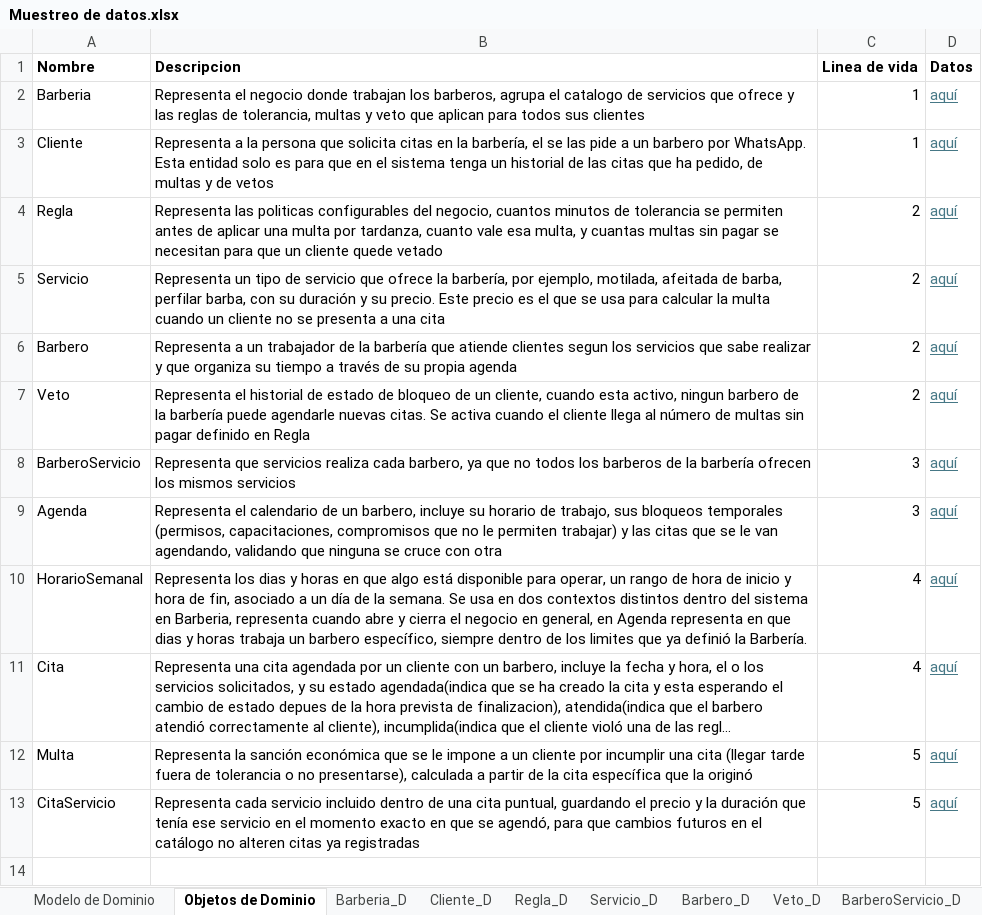
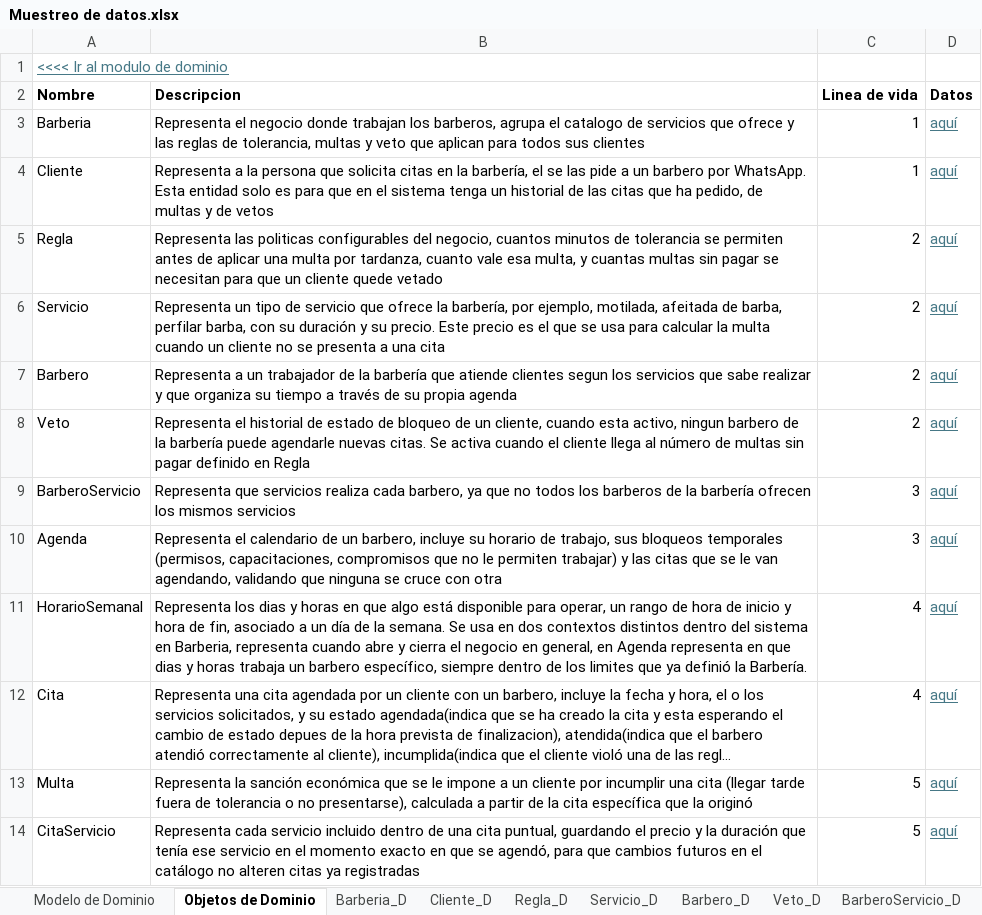
Before and after one commit to Leandro-Gomez-12345/Proyecto-extra-clase-DOO, an Excel workbook: Muestreo de datos.xlsx, sheet Objetos de Dominio, drawn as a sheet; long unchanged cells end in …; values as stored, in another font and other column widths than the file's, no borders; the diff names each change by its address in the sheet, - before the commit and + after, or states it on an @@ line.

```diff
--- a/Muestreo de datos.xlsx (sheet Objetos de Dominio)
+++ b/Muestreo de datos.xlsx (sheet Objetos de Dominio)
+row 1: <<<< Ir al modulo de dominio
```
Also changed, not shown: sheet Barbero_D, sheet Servicio_D, sheet Veto_D, sheet BarberoServicio_D, sheet Regla_D, sheet HorarioSemanal_D, 5 more sheets, charts or pictures.
